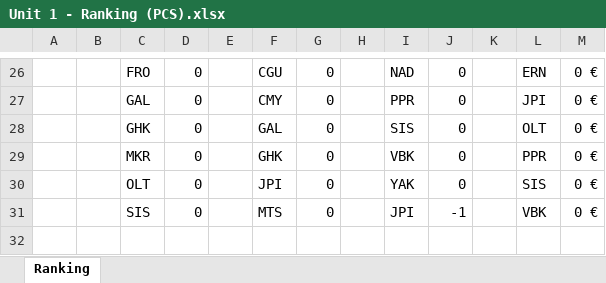
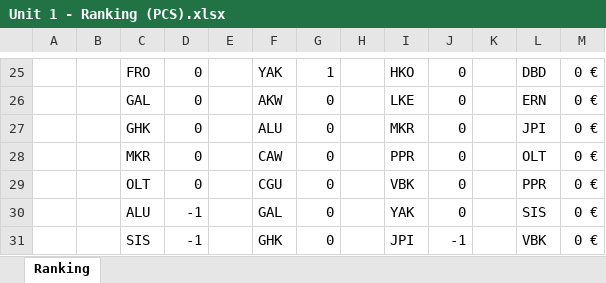
Before and after one commit to gab-lue/dashbd, an Excel workbook: Unit 1 - Ranking (PCS).xlsx, sheet Ranking, drawn as a sheet; only a part is shown, gaps mark what is left out; values as stored, in another font and other column widths than the file's, no borders; addresses are those after the commit; the diff covers the shown part only; the diff names each change by its address in the sheet, - before the commit and + after, or states it on an @@ line.

```diff
--- a/Unit 1 - Ranking (PCS).xlsx (sheet Ranking)
+++ b/Unit 1 - Ranking (PCS).xlsx (sheet Ranking)
-F25: CGU
+F25: YAK
-G25: 0
+G25: 1
-I25: NAD
+I25: HKO
-L25: ERN
+L25: DBD
-F26: CMY
+F26: AKW
-I26: PPR
+I26: LKE
-L26: JPI
+L26: ERN
-F27: GAL
+F27: ALU
-I27: SIS
+I27: MKR
-L27: OLT
+L27: JPI
-F28: GHK
+F28: CAW
-I28: VBK
+I28: PPR
-L28: PPR
+L28: OLT
-F29: JPI
+F29: CGU
-I29: YAK
+I29: VBK
-L29: SIS
+L29: PPR
+row 30:  |  | ALU | -1 |  | GAL | 0 |  | YAK | 0 |  | SIS | 0 €
-D31: 0
+D31: -1
-F31: MTS
+F31: GHK
```
Also changed, not shown: 2 added rows, 3 removed rows and 59 edited cells elsewhere in this sheet, formulas that keep their value.
